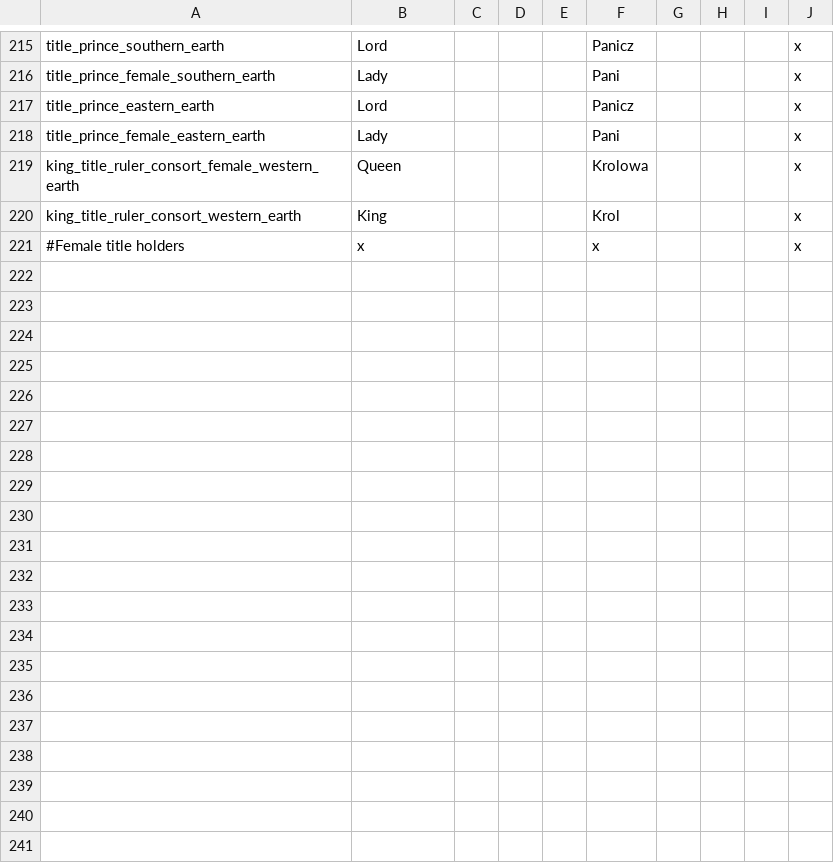
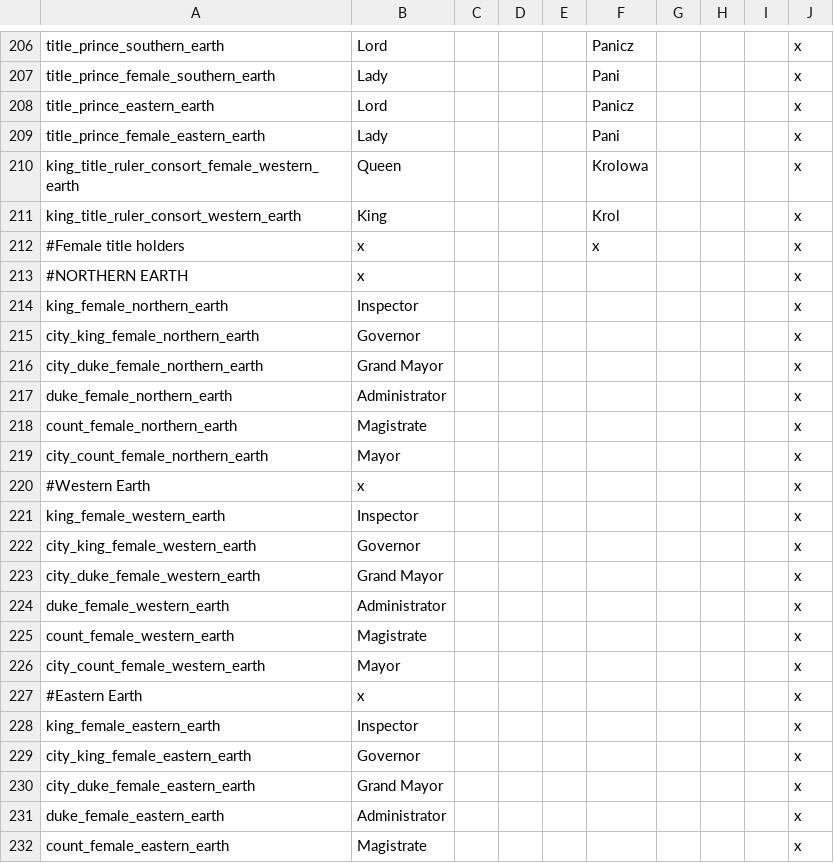
Before and after one commit to Rystic/ATLA-restored, a CSV file: avatar - four nations restored/localisation/00_ATLA_new_title_prefixes.csv, drawn as a sheet; only a part is shown, gaps mark what is left out; the diff covers the shown part only.

Commit message:
Update 00_ATLA_new_title_prefixes.csv

```diff
--- a/avatar - four nations restored/localisation/00_ATLA_new_title_prefixes.csv
+++ b/avatar - four nations restored/localisation/00_ATLA_new_title_prefixes.csv
@@ -221 +212,21 @@ king_title_ruler_consort_western_earth;King;;;;Krol;;;;x
 #Female title holders;x;;;;x;;;;x
+#NORTHERN EARTH;x;;;;;;;;x
+king_female_northern_earth;Inspector;;;;;;;;x
+city_king_female_northern_earth;Governor;;;;;;;;x
+city_duke_female_northern_earth;Grand Mayor;;;;;;;;x
+duke_female_northern_earth;Administrator;;;;;;;;x
+count_female_northern_earth;Magistrate;;;;;;;;x
+city_count_female_northern_earth;Mayor;;;;;;;;x
+#Western Earth;x;;;;;;;;x
+king_female_western_earth;Inspector;;;;;;;;x
+city_king_female_western_earth;Governor;;;;;;;;x
+city_duke_female_western_earth;Grand Mayor;;;;;;;;x
+duke_female_western_earth;Administrator;;;;;;;;x
+count_female_western_earth;Magistrate;;;;;;;;x
+city_count_female_western_earth;Mayor;;;;;;;;x
+#Eastern Earth;x;;;;;;;;x
+king_female_eastern_earth;Inspector;;;;;;;;x
+city_king_female_eastern_earth;Governor;;;;;;;;x
+city_duke_female_eastern_earth;Grand Mayor;;;;;;;;x
+duke_female_eastern_earth;Administrator;;;;;;;;x
+count_female_eastern_earth;Magistrate;;;;;;;;x
```
Also changed, not shown: 22 added rows and 9 removed rows elsewhere in this file.
